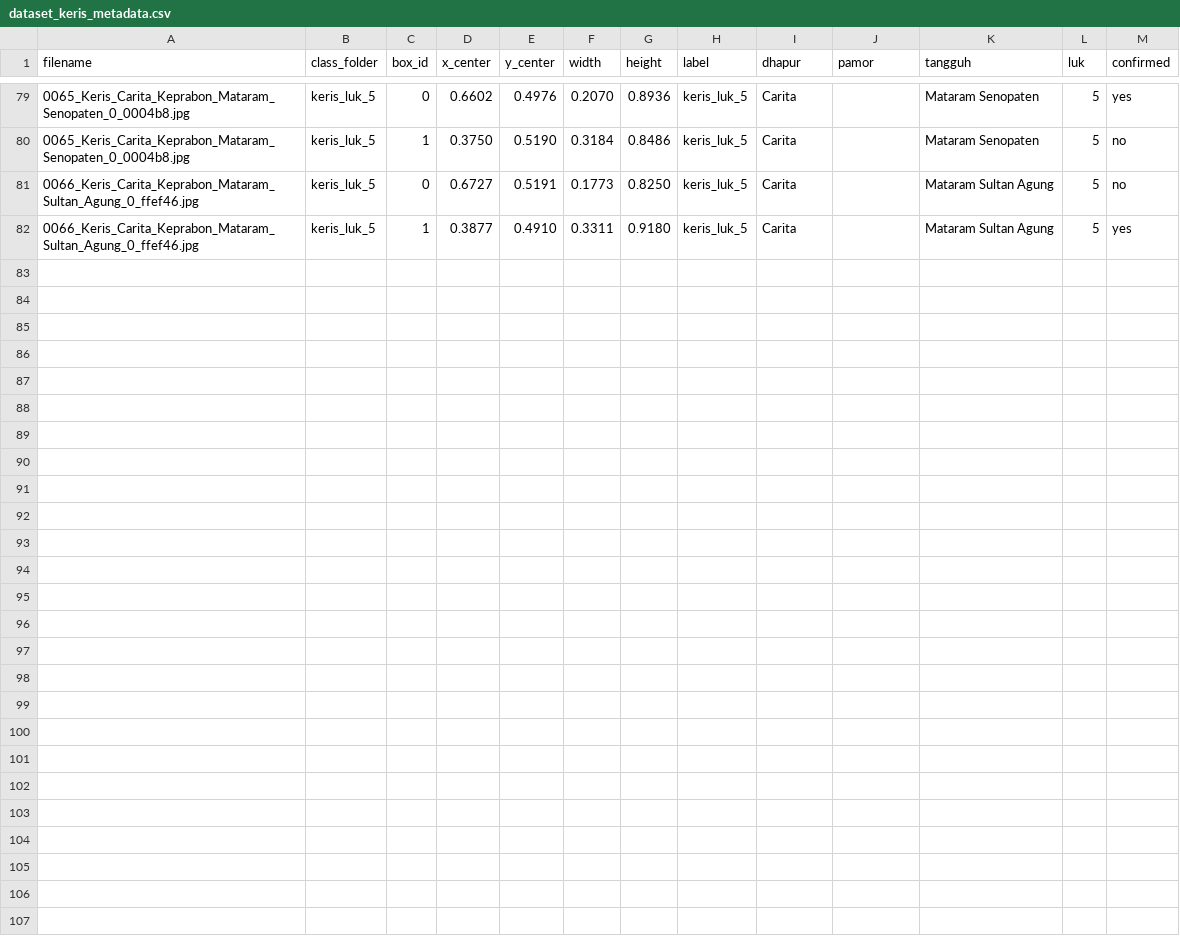
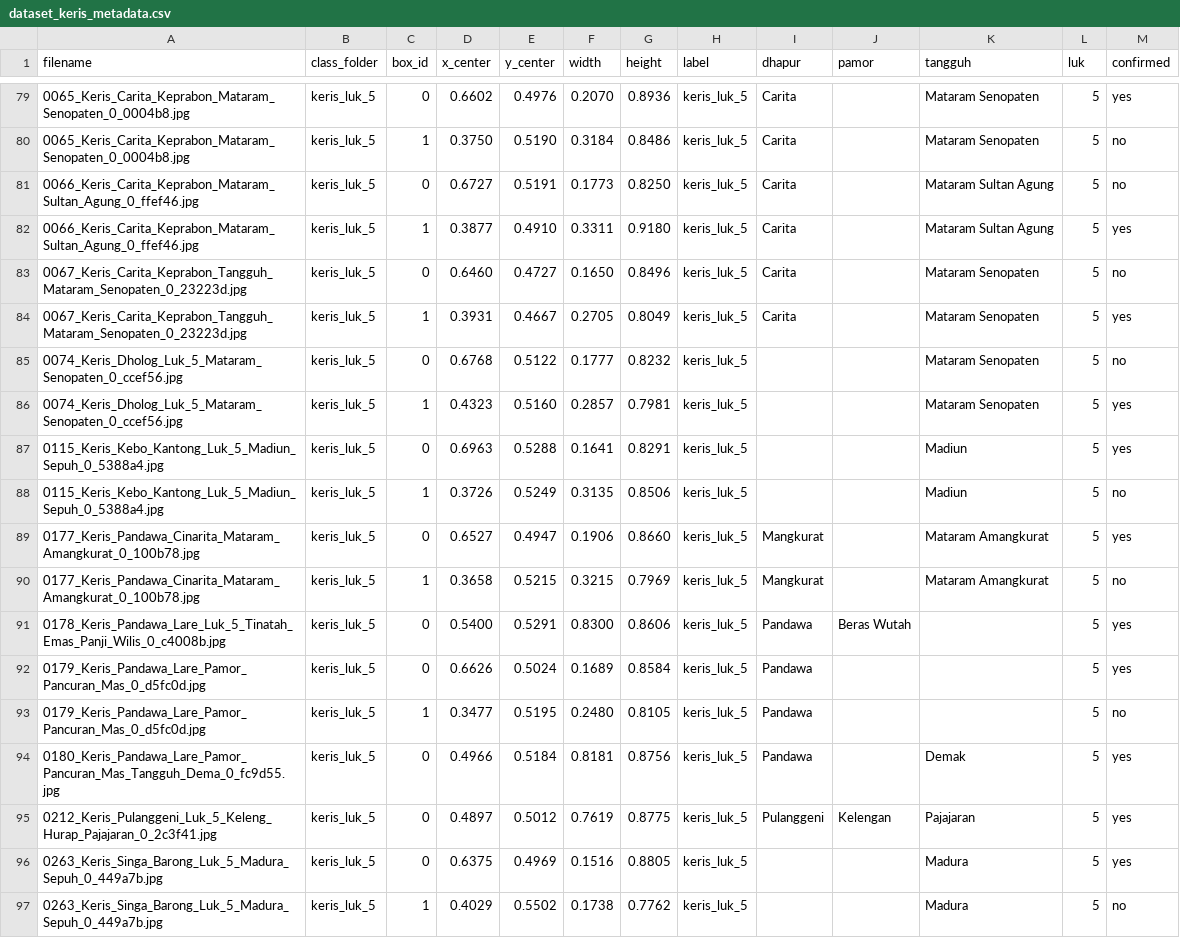
Before and after one commit to moh-affan/kris-detection-yolov26, a CSV file: dataset_keris/metadata/dataset_keris_metadata.csv, drawn as a sheet; only a part is shown, gaps mark what is left out; the diff names each change by its address in the sheet, - before the commit and + after, or states it on an @@ line.

Commit message:
feat: add keris luk 5 labels and update dataset annotations database and metadata

```diff
--- a/dataset_keris/metadata/dataset_keris_metadata.csv
+++ b/dataset_keris/metadata/dataset_keris_metadata.csv
+row 83: 0067_Keris_Carita_Keprabon_Tangguh_Mataram_Senopaten_0_23223d.jpg | keris_luk_5 | 0 | 0.6460 | 0.4727 | 0.1650 | 0.8496 | keris_luk_5 | Carita |  | Mataram Senopaten | 5 | no
+row 84: 0067_Keris_Carita_Keprabon_Tangguh_Mataram_Senopaten_0_23223d.jpg | keris_luk_5 | 1 | 0.3931 | 0.4667 | 0.2705 | 0.8049 | keris_luk_5 | Carita |  | Mataram Senopaten | 5 | yes
+row 85: 0074_Keris_Dholog_Luk_5_Mataram_Senopaten_0_ccef56.jpg | keris_luk_5 | 0 | 0.6768 | 0.5122 | 0.1777 | 0.8232 | keris_luk_5 |  |  | Mataram Senopaten | 5 | no
+row 86: 0074_Keris_Dholog_Luk_5_Mataram_Senopaten_0_ccef56.jpg | keris_luk_5 | 1 | 0.4323 | 0.5160 | 0.2857 | 0.7981 | keris_luk_5 |  |  | Mataram Senopaten | 5 | yes
+row 87: 0115_Keris_Kebo_Kantong_Luk_5_Madiun_Sepuh_0_5388a4.jpg | keris_luk_5 | 0 | 0.6963 | 0.5288 | 0.1641 | 0.8291 | keris_luk_5 |  |  | Madiun | 5 | yes
+row 88: 0115_Keris_Kebo_Kantong_Luk_5_Madiun_Sepuh_0_5388a4.jpg | keris_luk_5 | 1 | 0.3726 | 0.5249 | 0.3135 | 0.8506 | keris_luk_5 |  |  | Madiun | 5 | no
+row 89: 0177_Keris_Pandawa_Cinarita_Mataram_Amangkurat_0_100b78.jpg | keris_luk_5 | 0 | 0.6527 | 0.4947 | 0.1906 | 0.8660 | keris_luk_5 | Mangkurat |  | Mataram Amangkurat | 5 | yes
+row 90: 0177_Keris_Pandawa_Cinarita_Mataram_Amangkurat_0_100b78.jpg | keris_luk_5 | 1 | 0.3658 | 0.5215 | 0.3215 | 0.7969 | keris_luk_5 | Mangkurat |  | Mataram Amangkurat | 5 | no
+row 91: 0178_Keris_Pandawa_Lare_Luk_5_Tinatah_Emas_Panji_Wilis_0_c4008b.jpg | keris_luk_5 | 0 | 0.5400 | 0.5291 | 0.8300 | 0.8606 | keris_luk_5 | Pandawa | Beras Wutah |  | 5 | yes
+row 92: 0179_Keris_Pandawa_Lare_Pamor_Pancuran_Mas_0_d5fc0d.jpg | keris_luk_5 | 0 | 0.6626 | 0.5024 | 0.1689 | 0.8584 | keris_luk_5 | Pandawa |  |  | 5 | yes
+row 93: 0179_Keris_Pandawa_Lare_Pamor_Pancuran_Mas_0_d5fc0d.jpg | keris_luk_5 | 1 | 0.3477 | 0.5195 | 0.2480 | 0.8105 | keris_luk_5 | Pandawa |  |  | 5 | no
+row 94: 0180_Keris_Pandawa_Lare_Pamor_Pancuran_Mas_Tangguh_Dema_0_fc9d55.jpg | keris_luk_5 | 0 | 0.4966 | 0.5184 | 0.8181 | 0.8756 | keris_luk_5 | Pandawa |  | Demak | 5 | yes
+row 95: 0212_Keris_Pulanggeni_Luk_5_Keleng_Hurap_Pajajaran_0_2c3f41.jpg | keris_luk_5 | 0 | 0.4897 | 0.5012 | 0.7619 | 0.8775 | keris_luk_5 | Pulanggeni | Kelengan | Pajajaran | 5 | yes
+row 96: 0263_Keris_Singa_Barong_Luk_5_Madura_Sepuh_0_449a7b.jpg | keris_luk_5 | 0 | 0.6375 | 0.4969 | 0.1516 | 0.8805 | keris_luk_5 |  |  | Madura | 5 | yes
+row 97: 0263_Keris_Singa_Barong_Luk_5_Madura_Sepuh_0_449a7b.jpg | keris_luk_5 | 1 | 0.4029 | 0.5502 | 0.1738 | 0.7762 | keris_luk_5 |  |  | Madura | 5 | no
```
Also changed, not shown: 17 other files.
